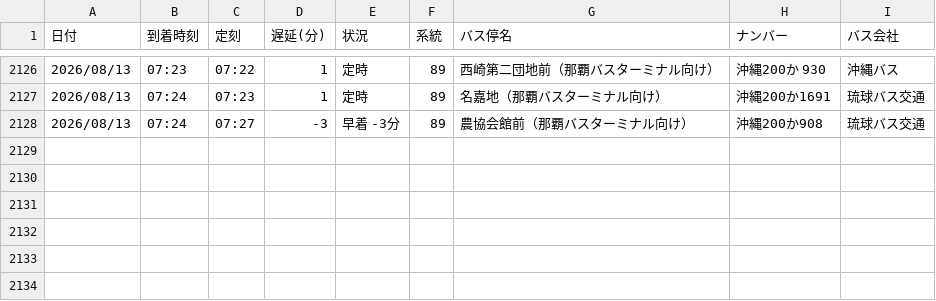
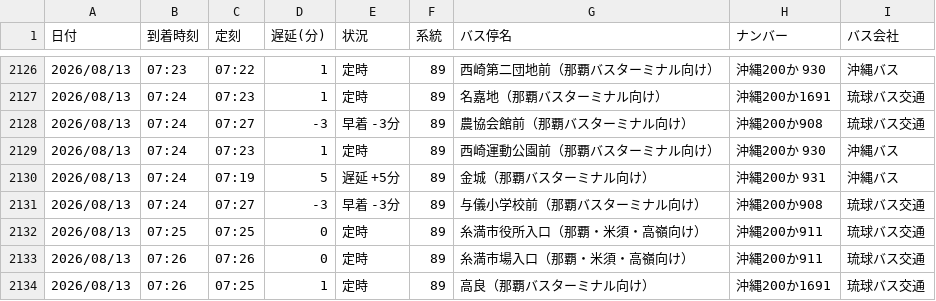
Before and after one commit to uy819/bus-analysis, a CSV file: bus_arrival_log.csv, drawn as a sheet; only a part is shown, gaps mark what is left out; the diff names each change by its address in the sheet, - before the commit and + after, or states it on an @@ line.

```diff
--- a/bus_arrival_log.csv
+++ b/bus_arrival_log.csv
+row 2129: 2026/08/13 | 07:24 | 07:23 | 1 | 定時 | 89 | 西崎運動公園前（那覇バスターミナル向け） | 沖縄200か 930 | 沖縄バス
+row 2130: 2026/08/13 | 07:24 | 07:19 | 5 | 遅延 +5分 | 89 | 金城（那覇バスターミナル向け） | 沖縄200か 931 | 沖縄バス
+row 2131: 2026/08/13 | 07:24 | 07:27 | -3 | 早着 -3分 | 89 | 与儀小学校前（那覇バスターミナル向け） | 沖縄200か908 | 琉球バス交通
+row 2132: 2026/08/13 | 07:25 | 07:25 | 0 | 定時 | 89 | 糸満市役所入口（那覇・米須・高嶺向け） | 沖縄200か911 | 琉球バス交通
+row 2133: 2026/08/13 | 07:26 | 07:26 | 0 | 定時 | 89 | 糸満市場入口（那覇・米須・高嶺向け） | 沖縄200か911 | 琉球バス交通
+row 2134: 2026/08/13 | 07:26 | 07:25 | 1 | 定時 | 89 | 高良（那覇バスターミナル向け） | 沖縄200か1691 | 琉球バス交通
```
Also changed, not shown: 1 other file.
